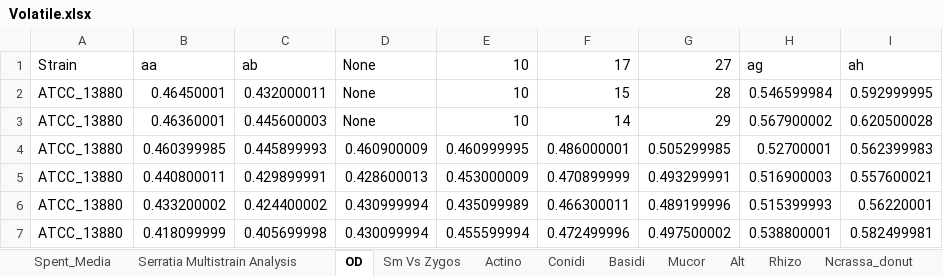
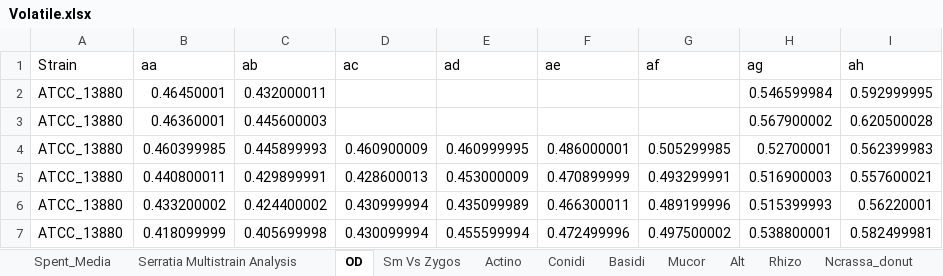
Before and after one commit to Derreckadam/Volatiles_Rmd, an Excel workbook: Volatile.xlsx, sheet OD, drawn as a sheet; only a part is shown; values as stored, in another font and other column widths than the file's, no borders; the diff names each change by its address in the sheet, - before the commit and + after, or states it on an @@ line.

```diff
--- a/Volatile.xlsx (sheet OD)
+++ b/Volatile.xlsx (sheet OD)
-D1: None
+D1: ac
-E1: 10
+E1: ad
-F1: 17
+F1: ae
-G1: 27
+G1: af
-D2:D3 (ac): None
+D2:D3 (ac): (empty)
-E2:E3 (ad): 10
+E2:E3 (ad): (empty)
-F2 (ae): 15
+F2 (ae): (empty)
-G2 (af): 28
+G2 (af): (empty)
-F3 (ae): 14
+F3 (ae): (empty)
-G3 (af): 29
+G3 (af): (empty)
```
Also changed, not shown: sheet Sm Vs Zygos, sheet Serratia Multistrain Analysis, 1 other file.
